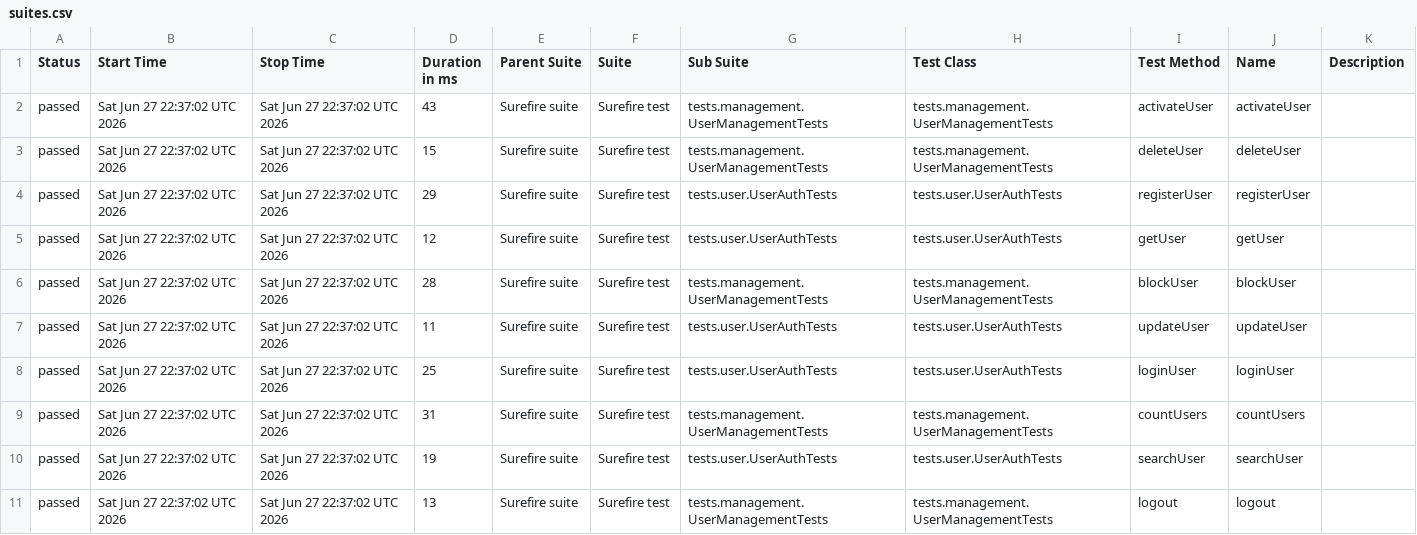
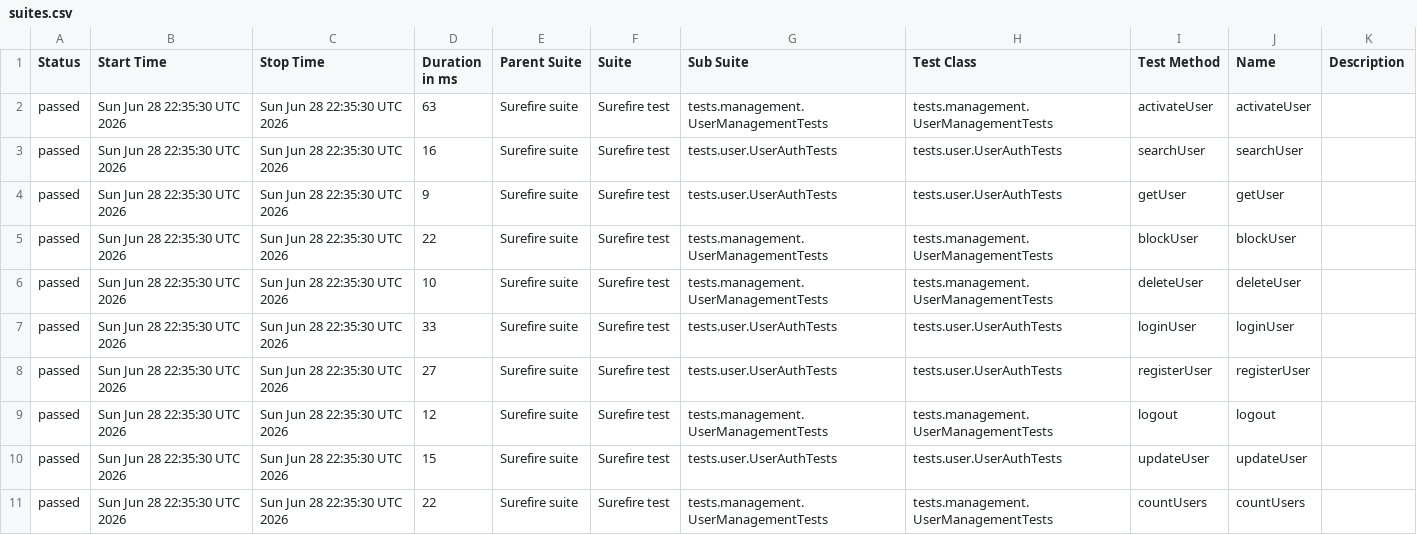
Before and after one commit to Ruturaj0861/user-restAssured, a CSV file: data/suites.csv, drawn as a sheet.

```diff
--- a/data/suites.csv
+++ b/data/suites.csv
@@ -1,11 +1,11 @@
 "Status","Start Time","Stop Time","Duration in ms","Parent Suite","Suite","Sub Suite","Test Class","Test Method","Name","Description"
-"passed","Sat Jun 27 22:37:02 UTC 2026","Sat Jun 27 22:37:02 UTC 2026","43","Surefire suite","Surefire test","tests.management.UserManagementTests","tests.management.UserManagementTests","activateUser","activateUser",""
-"passed","Sat Jun 27 22:37:02 UTC 2026","Sat Jun 27 22:37:02 UTC 2026","15","Surefire suite","Surefire test","tests.management.UserManagementTests","tests.management.UserManagementTests","deleteUser","deleteUser",""
-"passed","Sat Jun 27 22:37:02 UTC 2026","Sat Jun 27 22:37:02 UTC 2026","29","Surefire suite","Surefire test","tests.user.UserAuthTests","tests.user.UserAuthTests","registerUser","registerUser",""
-"passed","Sat Jun 27 22:37:02 UTC 2026","Sat Jun 27 22:37:02 UTC 2026","12","Surefire suite","Surefire test","tests.user.UserAuthTests","tests.user.UserAuthTests","getUser","getUser",""
-"passed","Sat Jun 27 22:37:02 UTC 2026","Sat Jun 27 22:37:02 UTC 2026","28","Surefire suite","Surefire test","tests.management.UserManagementTests","tests.management.UserManagementTests","blockUser","blockUser",""
-"passed","Sat Jun 27 22:37:02 UTC 2026","Sat Jun 27 22:37:02 UTC 2026","11","Surefire suite","Surefire test","tests.user.UserAuthTests","tests.user.UserAuthTests","updateUser","updateUser",""
-"passed","Sat Jun 27 22:37:02 UTC 2026","Sat Jun 27 22:37:02 UTC 2026","25","Surefire suite","Surefire test","tests.user.UserAuthTests","tests.user.UserAuthTests","loginUser","loginUser",""
-"passed","Sat Jun 27 22:37:02 UTC 2026","Sat Jun 27 22:37:02 UTC 2026","31","Surefire suite","Surefire test","tests.management.UserManagementTests","tests.management.UserManagementTests","countUsers","countUsers",""
-"passed","Sat Jun 27 22:37:02 UTC 2026","Sat Jun 27 22:37:02 UTC 2026","19","Surefire suite","Surefire test","tests.user.UserAuthTests","tests.user.UserAuthTests","searchUser","searchUser",""
-"passed","Sat Jun 27 22:37:02 UTC 2026","Sat Jun 27 22:37:02 UTC 2026","13","Surefire suite","Surefire test","tests.management.UserManagementTests","tests.management.UserManagementTests","logout","logout",""
+"passed","Sun Jun 28 22:35:30 UTC 2026","Sun Jun 28 22:35:30 UTC 2026","63","Surefire suite","Surefire test","tests.management.UserManagementTests","tests.management.UserManagementTests","activateUser","activateUser",""
+"passed","Sun Jun 28 22:35:30 UTC 2026","Sun Jun 28 22:35:30 UTC 2026","16","Surefire suite","Surefire test","tests.user.UserAuthTests","tests.user.UserAuthTests","searchUser","searchUser",""
+"passed","Sun Jun 28 22:35:30 UTC 2026","Sun Jun 28 22:35:30 UTC 2026","9","Surefire suite","Surefire test","tests.user.UserAuthTests","tests.user.UserAuthTests","getUser","getUser",""
+"passed","Sun Jun 28 22:35:30 UTC 2026","Sun Jun 28 22:35:30 UTC 2026","22","Surefire suite","Surefire test","tests.management.UserManagementTests","tests.management.UserManagementTests","blockUser","blockUser",""
+"passed","Sun Jun 28 22:35:30 UTC 2026","Sun Jun 28 22:35:30 UTC 2026","10","Surefire suite","Surefire test","tests.management.UserManagementTests","tests.management.UserManagementTests","deleteUser","deleteUser",""
+"passed","Sun Jun 28 22:35:30 UTC 2026","Sun Jun 28 22:35:30 UTC 2026","33","Surefire suite","Surefire test","tests.user.UserAuthTests","tests.user.UserAuthTests","loginUser","loginUser",""
+"passed","Sun Jun 28 22:35:30 UTC 2026","Sun Jun 28 22:35:30 UTC 2026","27","Surefire suite","Surefire test","tests.user.UserAuthTests","tests.user.UserAuthTests","registerUser","registerUser",""
+"passed","Sun Jun 28 22:35:30 UTC 2026","Sun Jun 28 22:35:30 UTC 2026","12","Surefire suite","Surefire test","tests.management.UserManagementTests","tests.management.UserManagementTests","logout","logout",""
+"passed","Sun Jun 28 22:35:30 UTC 2026","Sun Jun 28 22:35:30 UTC 2026","15","Surefire suite","Surefire test","tests.user.UserAuthTests","tests.user.UserAuthTests","updateUser","updateUser",""
+"passed","Sun Jun 28 22:35:30 UTC 2026","Sun Jun 28 22:35:30 UTC 2026","22","Surefire suite","Surefire test","tests.management.UserManagementTests","tests.management.UserManagementTests","countUsers","countUsers",""
```
Also changed, not shown: 34 other files.
